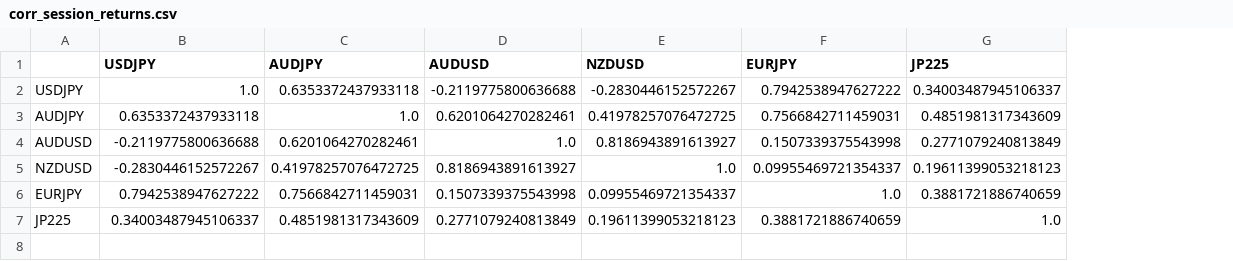
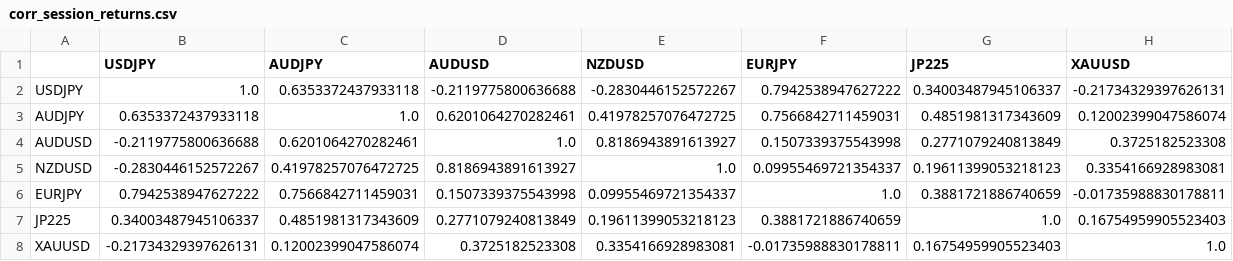
Before and after one commit to llalvarez-ok/nube, a CSV file: trading/tokyo_backtest/output/tables/corr_session_returns.csv, drawn as a sheet; the diff names each change by its address in the sheet, - before the commit and + after, or states it on an @@ line.

```diff
--- a/trading/tokyo_backtest/output/tables/corr_session_returns.csv
+++ b/trading/tokyo_backtest/output/tables/corr_session_returns.csv
+column H (XAUUSD), rows 2-7: -0.21734329397626131 | 0.12002399047586074 | 0.3725182523308 | 0.3354166928983081 | -0.01735988830178811 | 0.16754959905523403
+row 8: XAUUSD | -0.21734329397626131 | 0.12002399047586074 | 0.3725182523308 | 0.3354166928983081 | -0.01735988830178811 | 0.16754959905523403 | 1.0
```
Also changed, not shown: trading/tokyo_backtest/output/tables/corr_R_A_asian_range_breakout.csv, trading/tokyo_backtest/output/tables/corr_R_B_asian_failed_breakout.csv, 54 other files.
